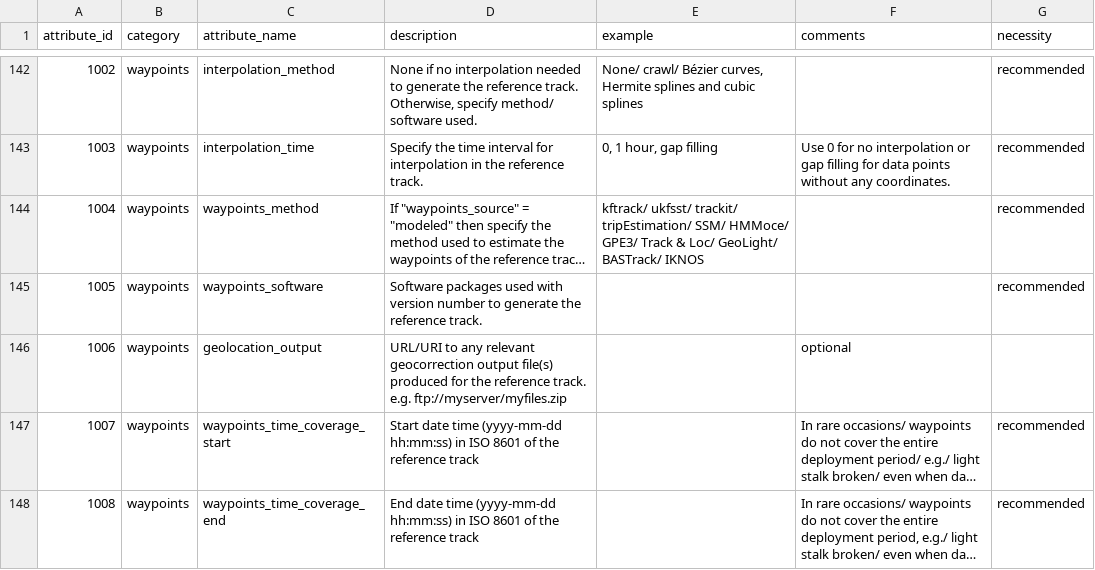
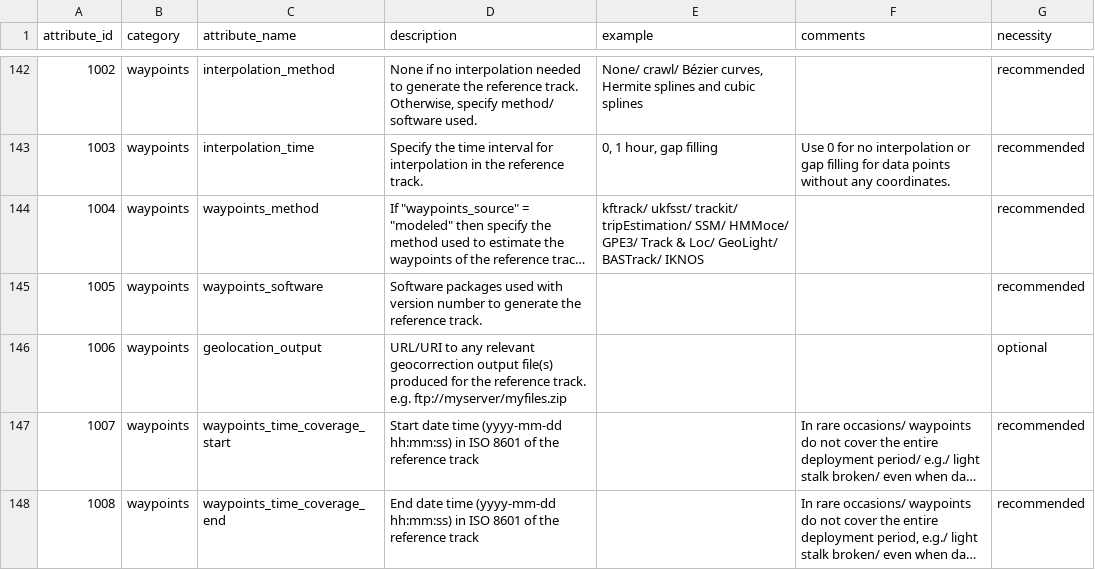
Before and after one commit to lewismc/tagbase, a CSV file: etuff/eTagMetadataInventory.csv, drawn as a sheet; only a part is shown, gaps mark what is left out; long unchanged cells end in …; the diff names each change by its address in the sheet, - before the commit and + after, or states it on an @@ line.

Commit message:
Update eTagMetadataInventory.csv

```diff
--- a/etuff/eTagMetadataInventory.csv
+++ b/etuff/eTagMetadataInventory.csv
-F146 (comments): optional
+F146 (comments): (empty)
-G146 (necessity): (empty)
+G146 (necessity): optional
```
